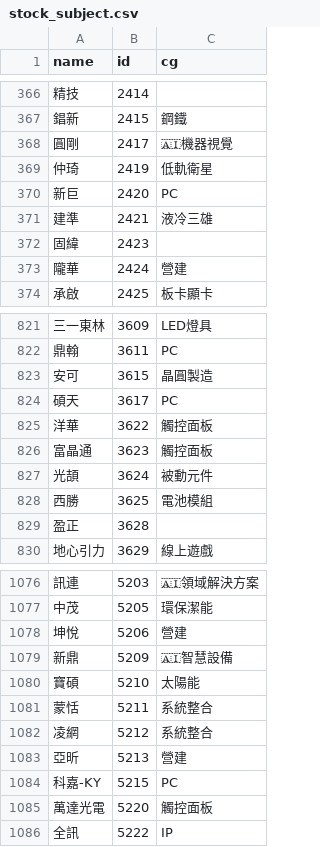
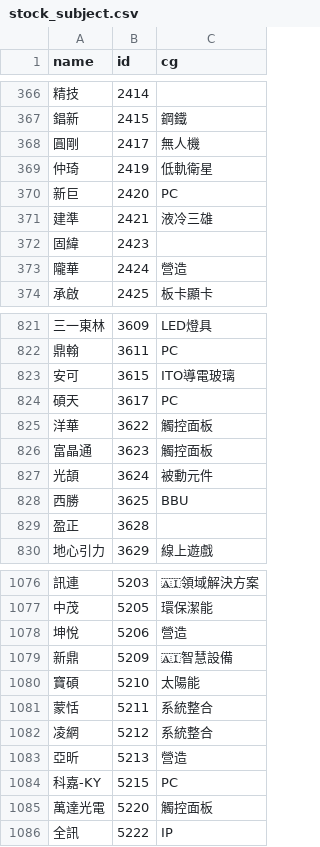
Before and after one commit to danielchou/stockDataLab, a CSV file: Lab003_XQdde/webJson/stock_subject.csv, drawn as a sheet; only a part is shown, gaps mark what is left out; the diff covers the shown part only; the diff names each change by its address in the sheet, - before the commit and + after, or states it on an @@ line.

```diff
--- a/Lab003_XQdde/webJson/stock_subject.csv
+++ b/Lab003_XQdde/webJson/stock_subject.csv
-C368 (cg): 🇦🇮機器視覺
+C368 (cg): 無人機
-C373 (cg): 營建
+C373 (cg): 營造
-C823 (cg): 晶圓製造
+C823 (cg): ITO導電玻璃
-C828 (cg): 電池模組
+C828 (cg): BBU
-C1078 (cg): 營建
+C1078 (cg): 營造
-C1083 (cg): 營建
+C1083 (cg): 營造
```
Also changed, not shown: 1 added row and 59 edited cells elsewhere in this file, Lab003_XQdde/webJson/stock_EMA_All.csv, 11 other files.
